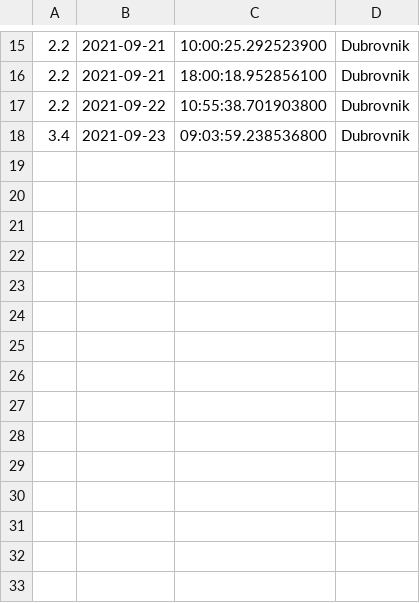
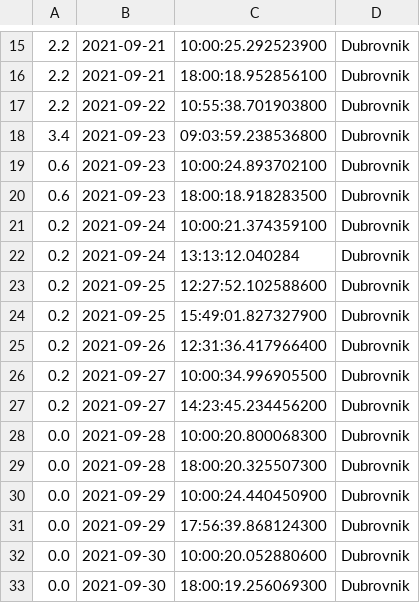
Before and after one commit to senf-f/ambrose, a CSV file: 2021-9 Dubrovnik - ambrozija.csv, drawn as a sheet; only a part is shown, gaps mark what is left out; the diff names each change by its address in the sheet, - before the commit and + after, or states it on an @@ line.

```diff
--- a/2021-9 Dubrovnik - ambrozija.csv
+++ b/2021-9 Dubrovnik - ambrozija.csv
+row 19: 0.6 | 2021-09-23 | 10:00:24.893702100 | Dubrovnik
+row 20: 0.6 | 2021-09-23 | 18:00:18.918283500 | Dubrovnik
+row 21: 0.2 | 2021-09-24 | 10:00:21.374359100 | Dubrovnik
+row 22: 0.2 | 2021-09-24 | 13:13:12.040284 | Dubrovnik
+row 23: 0.2 | 2021-09-25 | 12:27:52.102588600 | Dubrovnik
+row 24: 0.2 | 2021-09-25 | 15:49:01.827327900 | Dubrovnik
+row 25: 0.2 | 2021-09-26 | 12:31:36.417966400 | Dubrovnik
+row 26: 0.2 | 2021-09-27 | 10:00:34.996905500 | Dubrovnik
+row 27: 0.2 | 2021-09-27 | 14:23:45.234456200 | Dubrovnik
+row 28: 0.0 | 2021-09-28 | 10:00:20.800068300 | Dubrovnik
+row 29: 0.0 | 2021-09-28 | 18:00:20.325507300 | Dubrovnik
+row 30: 0.0 | 2021-09-29 | 10:00:24.440450900 | Dubrovnik
+row 31: 0.0 | 2021-09-29 | 17:56:39.868124300 | Dubrovnik
+row 32: 0.0 | 2021-09-30 | 10:00:20.052880600 | Dubrovnik
+row 33: 0.0 | 2021-09-30 | 18:00:19.256069300 | Dubrovnik
```
Also changed, not shown: 2021-9 Pula - ambrozija.csv, 2021-9 Split - ambrozija.csv, 3 other files.
